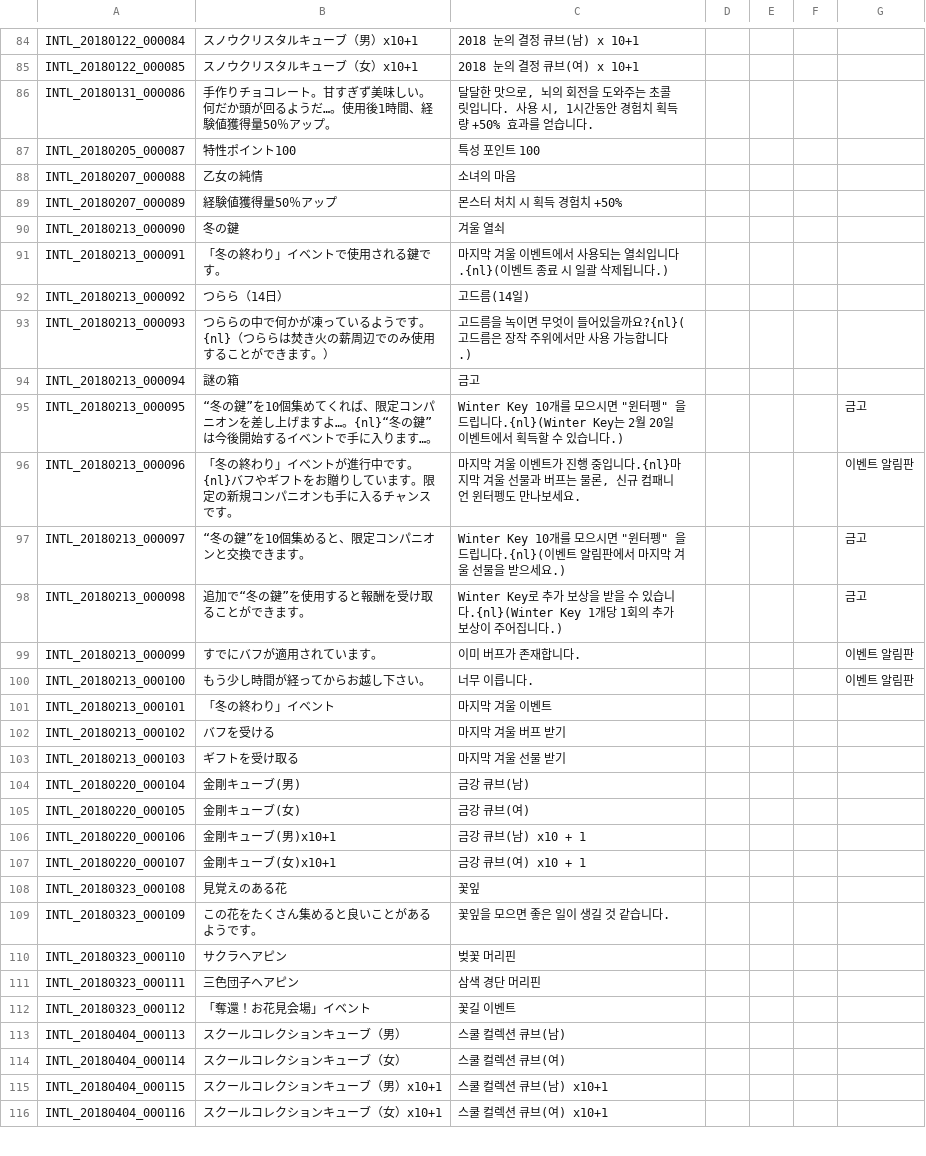
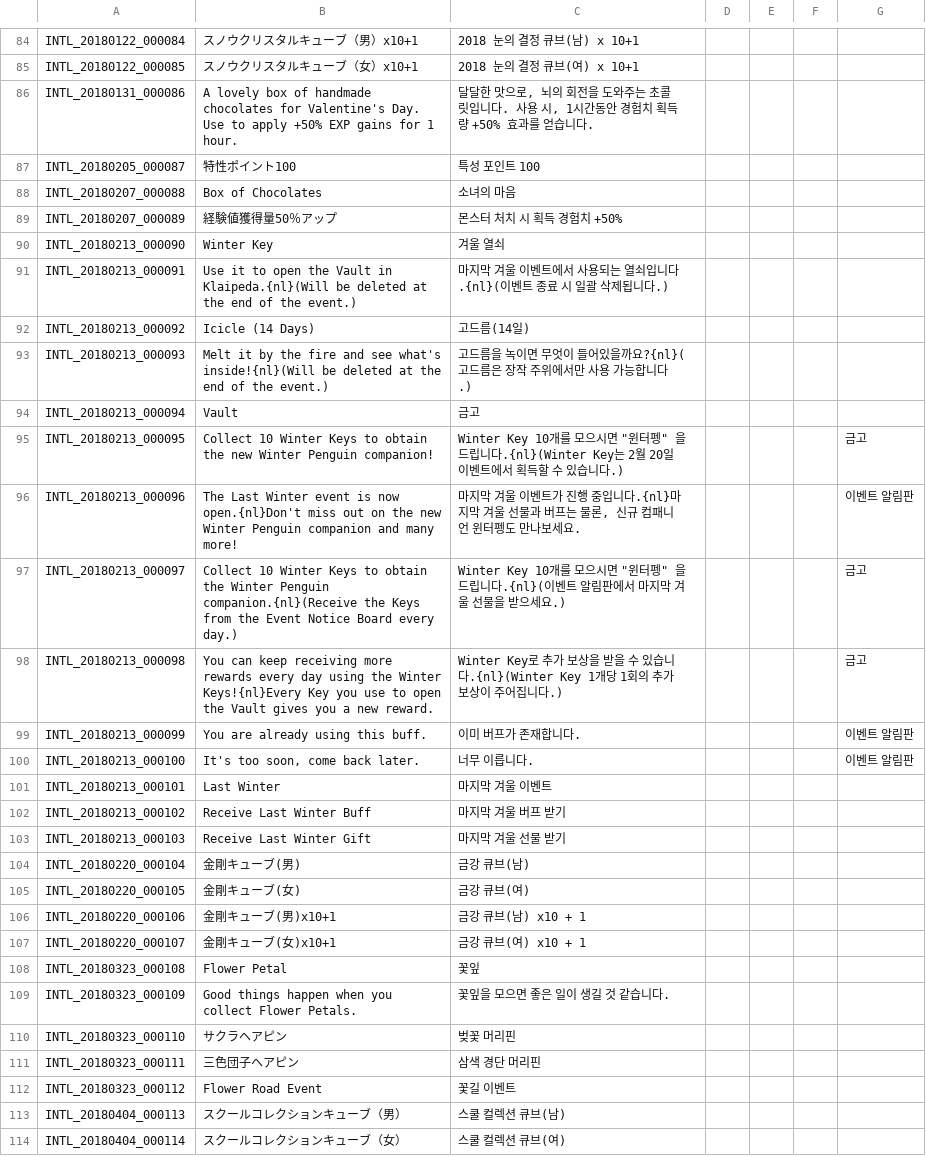
Before and after one commit to perez6736/TranslationSwap, a TSV file: Japanese/INTL.tsv, drawn as a sheet; only a part is shown, gaps mark what is left out; the shorter side is filled out with more unchanged rows; the diff covers the shown part only.

```diff
--- a/Japanese/INTL.tsv
+++ b/Japanese/INTL.tsv
@@ -85,20 +85,20 @@ INTL_20180122_000084	スノウクリスタルキューブ（男）x10+1	2018 눈
 INTL_20180122_000085	スノウクリスタルキューブ（女）x10+1	2018 눈의 결정 큐브(여) x 10+1				
-INTL_20180131_000086	手作りチョコレート。甘すぎず美味しい。何だか頭が回るようだ…。使用後1時間、経験値獲得量50％アップ。	달달한 맛으로, 뇌의 회전을 도와주는 초콜릿입니다. 사용 시, 1시간동안 경험치 획득량 +50% 효과를 얻습니다.				
+INTL_20180131_000086	A lovely box of handmade chocolates for Valentine's Day. Use to apply +50% EXP gains for 1 hour.	달달한 맛으로, 뇌의 회전을 도와주는 초콜릿입니다. 사용 시, 1시간동안 경험치 획득량 +50% 효과를 얻습니다.				
 INTL_20180205_000087	特性ポイント100	특성 포인트 100				
-INTL_20180207_000088	乙女の純情	소녀의 마음				
+INTL_20180207_000088	Box of Chocolates	소녀의 마음				
 INTL_20180207_000089	経験値獲得量50％アップ	몬스터 처치 시 획득 경험치 +50%				
-INTL_20180213_000090	冬の鍵	겨울 열쇠				
-INTL_20180213_000091	「冬の終わり」イベントで使用される鍵です。	마지막 겨울 이벤트에서 사용되는 열쇠입니다.{nl}(이벤트 종료 시 일괄 삭제됩니다.)				
-INTL_20180213_000092	つらら（14日）	고드름(14일)				
-INTL_20180213_000093	つららの中で何かが凍っているようです。{nl}（つららは焚き火の薪周辺でのみ使用することができます。）	고드름을 녹이면 무엇이 들어있을까요?{nl}(고드름은 장작 주위에서만 사용 가능합니다.)				
-INTL_20180213_000094	謎の箱	금고				
-INTL_20180213_000095	“冬の鍵”を10個集めてくれば、限定コンパニオンを差し上げますよ…。{nl}“冬の鍵”は今後開始するイベントで手に入ります…。	Winter Key 10개를 모으시면 "윈터펭" 을 드립니다.{nl}(Winter Key는 2월 20일 이벤트에서 획득할 수 있습니다.)				금고
-INTL_20180213_000096	「冬の終わり」イベントが進行中です。{nl}バフやギフトをお贈りしています。限定の新規コンパニオンも手に入るチャンスです。	마지막 겨울 이벤트가 진행 중입니다.{nl}마지막 겨울 선물과 버프는 물론, 신규 컴패니언 윈터펭도 만나보세요.				이벤트 알림판
-INTL_20180213_000097	“冬の鍵”を10個集めると、限定コンパニオンと交換できます。	Winter Key 10개를 모으시면 "윈터펭" 을 드립니다.{nl}(이벤트 알림판에서 마지막 겨울 선물을 받으세요.)				금고
-INTL_20180213_000098	追加で“冬の鍵”を使用すると報酬を受け取ることができます。	Winter Key로 추가 보상을 받을 수 있습니다.{nl}(Winter Key 1개당 1회의 추가 보상이 주어집니다.)				금고
-INTL_20180213_000099	すでにバフが適用されています。	이미 버프가 존재합니다.				이벤트 알림판
-INTL_20180213_000100	もう少し時間が経ってからお越し下さい。	너무 이릅니다.				이벤트 알림판
-INTL_20180213_000101	「冬の終わり」イベント	마지막 겨울 이벤트				
-INTL_20180213_000102	バフを受ける	마지막 겨울 버프 받기				
-INTL_20180213_000103	ギフトを受け取る	마지막 겨울 선물 받기				
+INTL_20180213_000090	Winter Key	겨울 열쇠				
+INTL_20180213_000091	Use it to open the Vault in Klaipeda.{nl}(Will be deleted at the end of the event.)	마지막 겨울 이벤트에서 사용되는 열쇠입니다.{nl}(이벤트 종료 시 일괄 삭제됩니다.)				
+INTL_20180213_000092	Icicle (14 Days)	고드름(14일)				
+INTL_20180213_000093	Melt it by the fire and see what's inside!{nl}(Will be deleted at the end of the event.)	고드름을 녹이면 무엇이 들어있을까요?{nl}(고드름은 장작 주위에서만 사용 가능합니다.)				
+INTL_20180213_000094	Vault	금고				
+INTL_20180213_000095	Collect 10 Winter Keys to obtain the new Winter Penguin companion!	"Winter Key 10개를 모으시면 ""윈터펭"" 을 드립니다.{nl}(Winter Key는 2월 20일 이벤트에서 획득할 수 있습니다.)"				금고
+INTL_20180213_000096	The Last Winter event is now open.{nl}Don't miss out on the new Winter Penguin companion and many more!	마지막 겨울 이벤트가 진행 중입니다.{nl}마지막 겨울 선물과 버프는 물론, 신규 컴패니언 윈터펭도 만나보세요.				이벤트 알림판
+INTL_20180213_000097	Collect 10 Winter Keys to obtain the Winter Penguin companion.{nl}(Receive the Keys from the Event Notice Board every day.)	"Winter Key 10개를 모으시면 ""윈터펭"" 을 드립니다.{nl}(이벤트 알림판에서 마지막 겨울 선물을 받으세요.)"				금고
+INTL_20180213_000098	You can keep receiving more rewards every day using the Winter Keys!{nl}Every Key you use to open the Vault gives you a new reward.	Winter Key로 추가 보상을 받을 수 있습니다.{nl}(Winter Key 1개당 1회의 추가 보상이 주어집니다.)				금고
+INTL_20180213_000099	You are already using this buff.	이미 버프가 존재합니다.				이벤트 알림판
+INTL_20180213_000100	It's too soon, come back later.	너무 이릅니다.				이벤트 알림판
+INTL_20180213_000101	Last Winter	마지막 겨울 이벤트				
+INTL_20180213_000102	Receive Last Winter Buff	마지막 겨울 버프 받기				
+INTL_20180213_000103	Receive Last Winter Gift	마지막 겨울 선물 받기				
 INTL_20180220_000104	金剛キューブ(男)	금강 큐브(남)				
@@ -107,7 +107,7 @@ INTL_20180220_000106	金剛キューブ(男)x10+1	금강 큐브(남) x10 + 1
 INTL_20180220_000107	金剛キューブ(女)x10+1	금강 큐브(여) x10 + 1				
-INTL_20180323_000108	見覚えのある花	꽃잎				
-INTL_20180323_000109	この花をたくさん集めると良いことがあるようです。	꽃잎을 모으면 좋은 일이 생길 것 같습니다.				
+INTL_20180323_000108	Flower Petal	꽃잎				
+INTL_20180323_000109	Good things happen when you collect Flower Petals.	꽃잎을 모으면 좋은 일이 생길 것 같습니다.				
 INTL_20180323_000110	サクラヘアピン	벚꽃 머리핀				
 INTL_20180323_000111	三色団子ヘアピン	삼색 경단 머리핀				
-INTL_20180323_000112	「奪還！お花見会場」イベント	꽃길 이벤트				
+INTL_20180323_000112	Flower Road Event	꽃길 이벤트				
 INTL_20180404_000113	スクールコレクションキューブ（男）	스쿨 컬렉션 큐브(남)				
```
Also changed, not shown: 89 edited cells elsewhere in this file, 2 other files.
